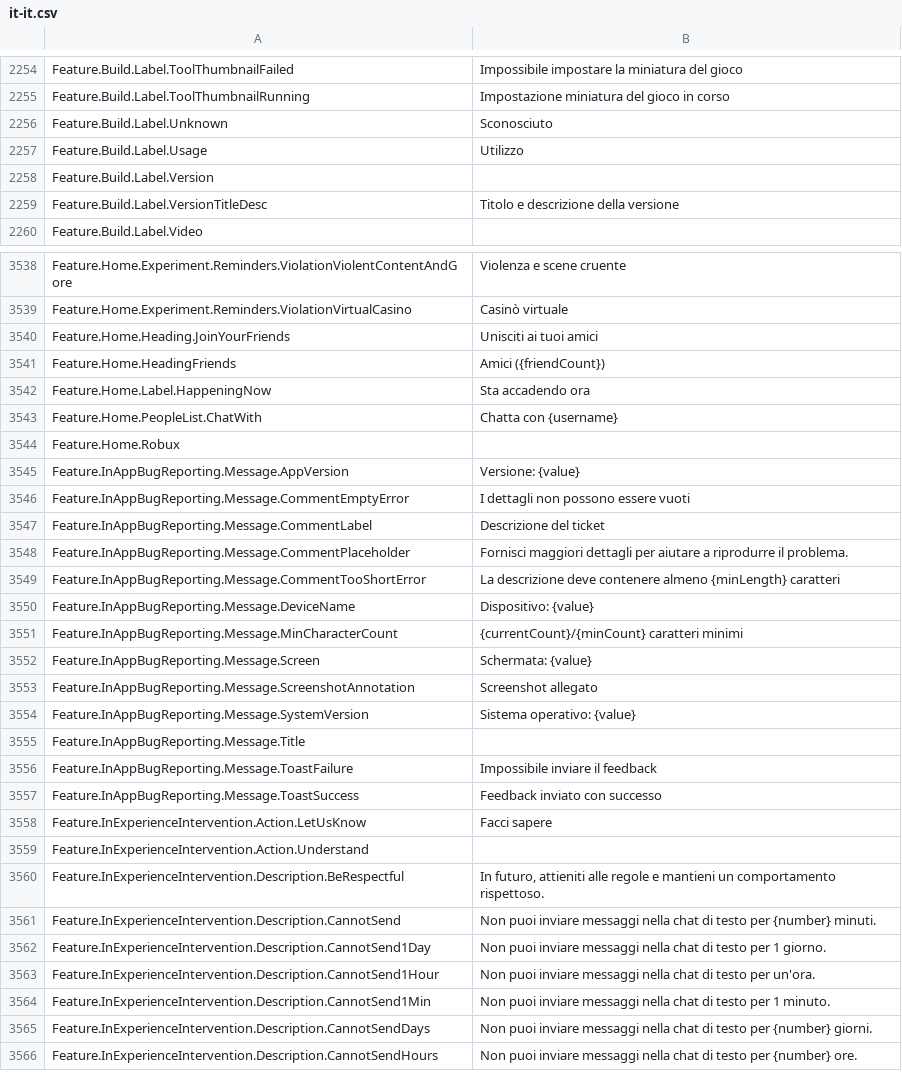
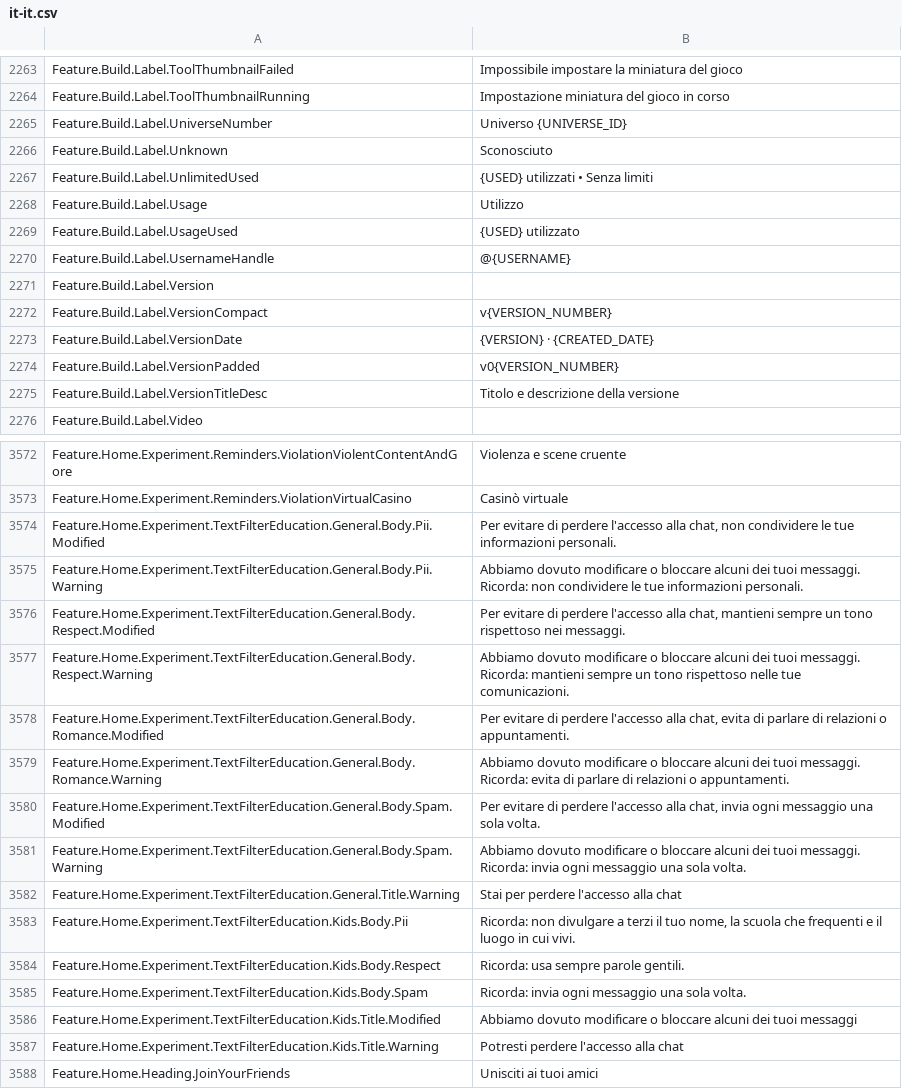
Before and after one commit to EliCauvert/Roblox-Datamining, a CSV file: UniversalApp/Locales/Common/it-it.csv, drawn as a sheet; only a part is shown, gaps mark what is left out; the shorter side is filled out with more unchanged rows; the diff covers the shown part only; the diff names each change by its address in the sheet, - before the commit and + after, or states it on an @@ line.

```diff
--- a/UniversalApp/Locales/Common/it-it.csv
+++ b/UniversalApp/Locales/Common/it-it.csv
+row 2265: Feature.Build.Label.UniverseNumber | Universo {UNIVERSE_ID}
+row 2267: Feature.Build.Label.UnlimitedUsed | {USED} utilizzati • Senza limiti
+row 2269: Feature.Build.Label.UsageUsed | {USED} utilizzato
+row 2270: Feature.Build.Label.UsernameHandle | @{USERNAME}
+row 2272: Feature.Build.Label.VersionCompact | v{VERSION_NUMBER}
+row 2273: Feature.Build.Label.VersionDate | {VERSION} · {CREATED_DATE}
+row 2274: Feature.Build.Label.VersionPadded | v0{VERSION_NUMBER}
+row 3574: Feature.Home.Experiment.TextFilterEducation.General.Body.Pii.Modified | Per evitare di perdere l'accesso alla chat, non condividere le tue informazioni personali.
+row 3575: Feature.Home.Experiment.TextFilterEducation.General.Body.Pii.Warning | Abbiamo dovuto modificare o bloccare alcuni dei tuoi messaggi. Ricorda: non condividere le tue informazioni personali.
+row 3576: Feature.Home.Experiment.TextFilterEducation.General.Body.Respect.Modified | Per evitare di perdere l'accesso alla chat, mantieni sempre un tono rispettoso nei messaggi.
+row 3577: Feature.Home.Experiment.TextFilterEducation.General.Body.Respect.Warning | Abbiamo dovuto modificare o bloccare alcuni dei tuoi messaggi. Ricorda: mantieni sempre un tono rispettoso nelle tue comunicazioni.
+row 3578: Feature.Home.Experiment.TextFilterEducation.General.Body.Romance.Modified | Per evitare di perdere l'accesso alla chat, evita di parlare di relazioni o appuntamenti.
+row 3579: Feature.Home.Experiment.TextFilterEducation.General.Body.Romance.Warning | Abbiamo dovuto modificare o bloccare alcuni dei tuoi messaggi. Ricorda: evita di parlare di relazioni o appuntamenti.
+row 3580: Feature.Home.Experiment.TextFilterEducation.General.Body.Spam.Modified | Per evitare di perdere l'accesso alla chat, invia ogni messaggio una sola volta.
+row 3581: Feature.Home.Experiment.TextFilterEducation.General.Body.Spam.Warning | Abbiamo dovuto modificare o bloccare alcuni dei tuoi messaggi. Ricorda: invia ogni messaggio una sola volta.
+row 3582: Feature.Home.Experiment.TextFilterEducation.General.Title.Warning | Stai per perdere l'accesso alla chat
+row 3583: Feature.Home.Experiment.TextFilterEducation.Kids.Body.Pii | Ricorda: non divulgare a terzi il tuo nome, la scuola che frequenti e il luogo in cui vivi.
+row 3584: Feature.Home.Experiment.TextFilterEducation.Kids.Body.Respect | Ricorda: usa sempre parole gentili.
+row 3585: Feature.Home.Experiment.TextFilterEducation.Kids.Body.Spam | Ricorda: invia ogni messaggio una sola volta.
+row 3586: Feature.Home.Experiment.TextFilterEducation.Kids.Title.Modified | Abbiamo dovuto modificare o bloccare alcuni dei tuoi messaggi
+row 3587: Feature.Home.Experiment.TextFilterEducation.Kids.Title.Warning | Potresti perdere l'accesso alla chat
```
Also changed, not shown: 37 added rows, 3 removed rows and 3 edited cells elsewhere in this file, UniversalApp/Locales/Common/en-us.csv, UniversalApp/Locales/Common/es-es.csv, 26 other files.
